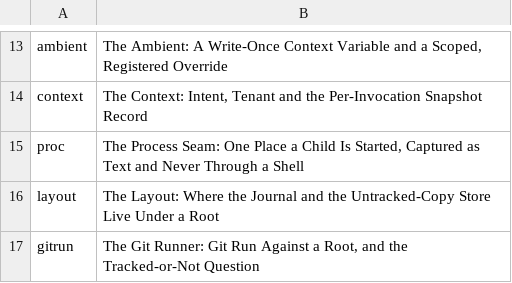
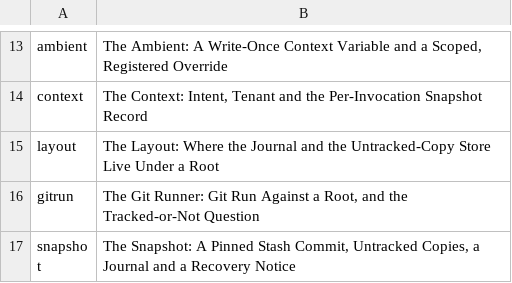
Before and after one commit to mikemol/mtools, a TSV file: treeio/rubric.tsv, drawn as a sheet; only a part is shown, gaps mark what is left out; the shorter side is filled out with more unchanged rows; the diff names each change by its address in the sheet, - before the commit and + after, or states it on an @@ line.

```diff
--- a/treeio/rubric.tsv
+++ b/treeio/rubric.tsv
-row 15: proc | The Process Seam: One Place a Child Is Started, Captured as Text and Never Through a Shell
```
Also changed, not shown: 27 other files.
